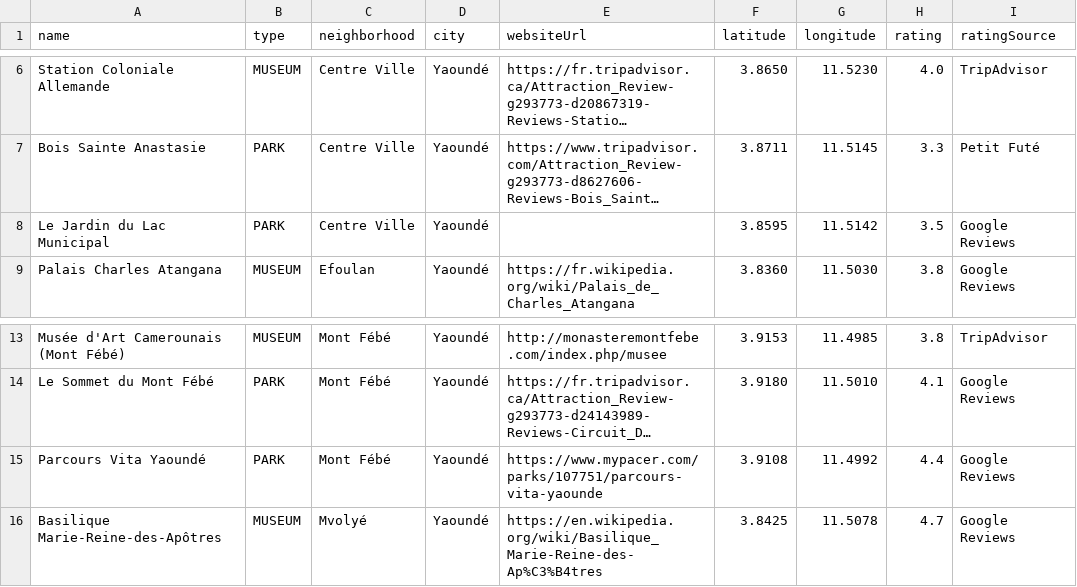
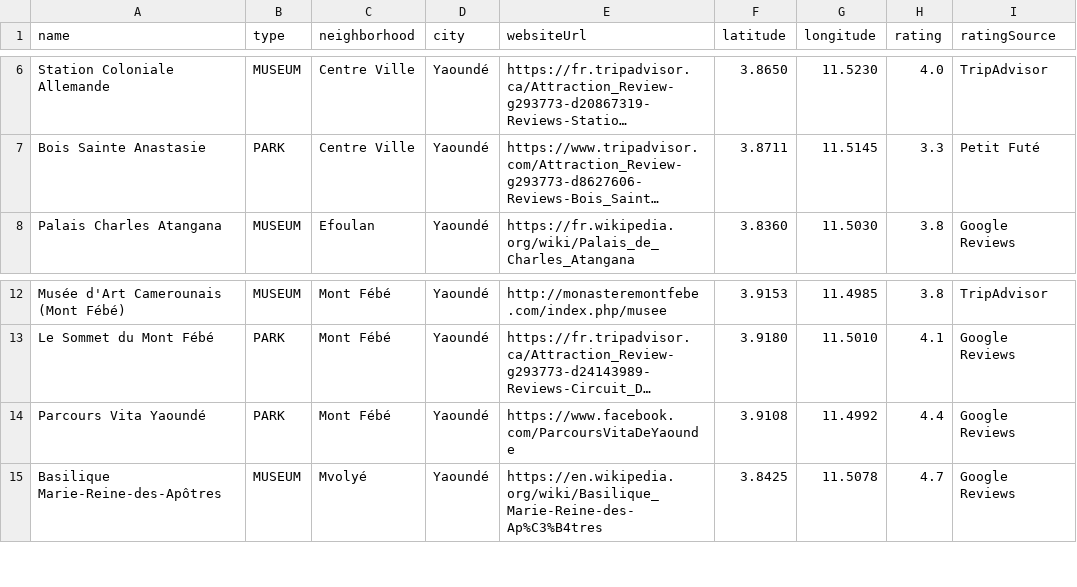
Before and after one commit to wutsi/koki-mono, a CSV file: modules/koki-server/src/main/resources/place/refdata/CM/todos.csv, drawn as a sheet; only a part is shown, gaps mark what is left out; long unchanged cells end in …; removed rows and columns are numbered as before the commit, all else as after; the diff names each change by its address in the sheet, - before the commit and + after, or states it on an @@ line.

Commit message:
show places

```diff
--- a/modules/koki-server/src/main/resources/place/refdata/CM/todos.csv
+++ b/modules/koki-server/src/main/resources/place/refdata/CM/todos.csv
-row 8: Le Jardin du Lac Municipal | PARK | Centre Ville | Yaoundé |  | 3.8595 | 11.5142 | 3.5 | Google Reviews
-E14 (websiteUrl): https://www.mypacer.com/parks/107751/parcours-vita-yaounde
+E14 (websiteUrl): https://www.facebook.com/ParcoursVitaDeYaounde
```
Also changed, not shown: 13 other files.
